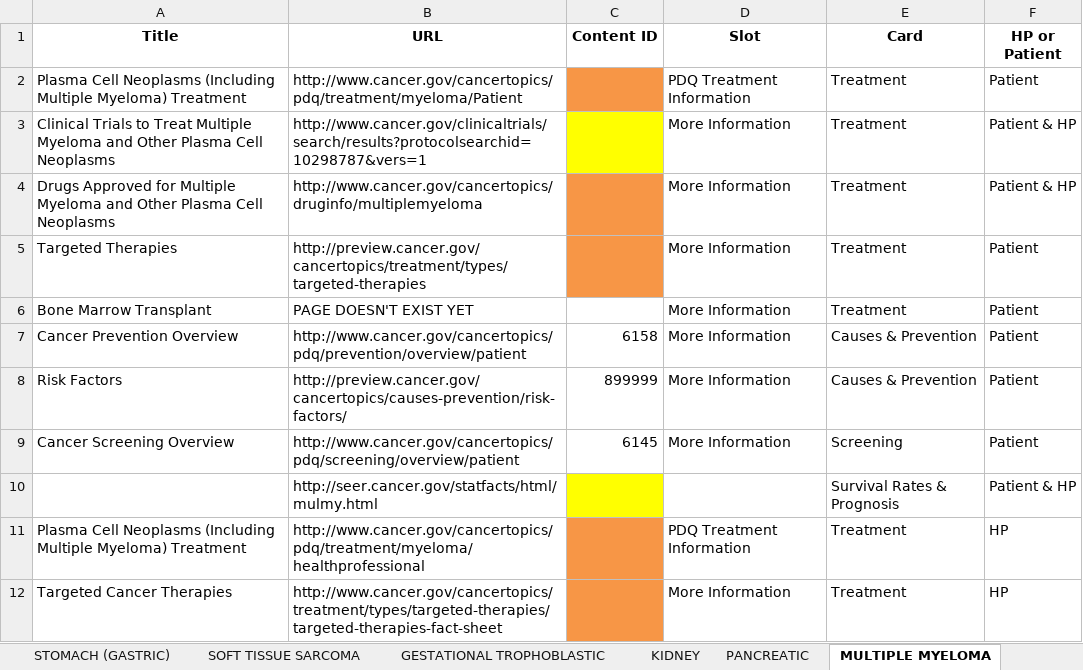
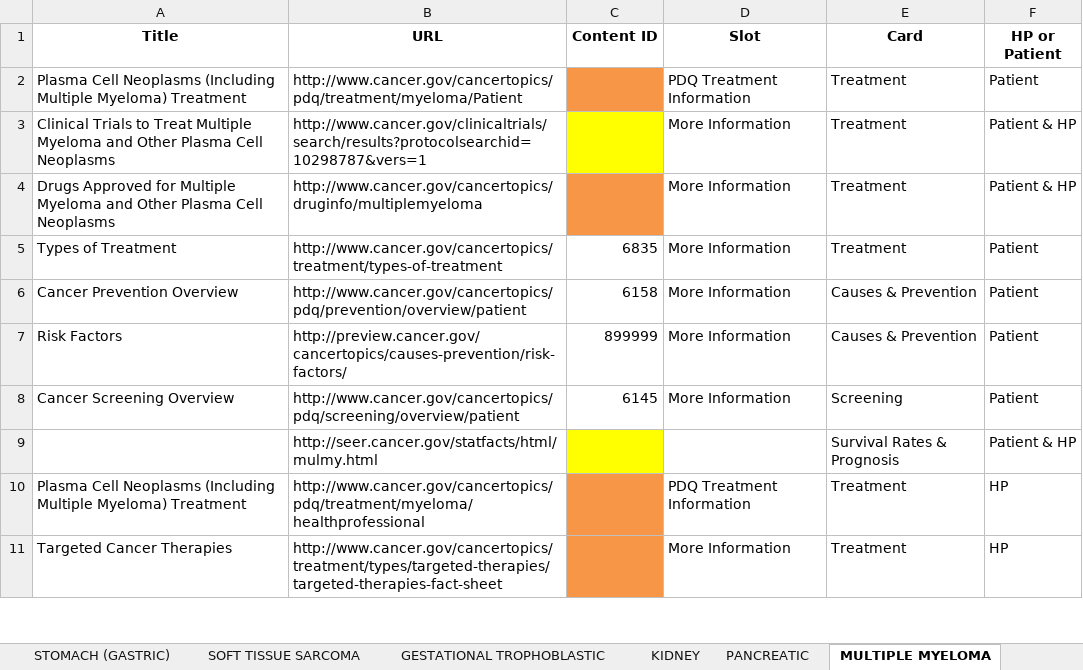
Before and after one commit to NCIOCPL/wcms-daisy, an Excel workbook: Daisy-xls/IA/CTHP-Cards.xlsx, sheet MULTIPLE MYELOMA, drawn as a sheet; only a part is shown; values as stored, in another font and other column widths than the file's, no borders; the diff names each change by its address in the sheet, - before the commit and + after, or states it on an @@ line.

```diff
--- a/Daisy-xls/IA/CTHP-Cards.xlsx (sheet MULTIPLE MYELOMA)
+++ b/Daisy-xls/IA/CTHP-Cards.xlsx (sheet MULTIPLE MYELOMA)
-A5 (Title): Targeted Therapies
+A5 (Title): Types of Treatment
-B5 (URL): http://preview.cancer.gov/cancertopics/treatment/types/targeted-therapies
+B5 (URL): http://www.cancer.gov/cancertopics/treatment/types-of-treatment
-C5 (Content ID): (empty)
+C5 (Content ID): 6835
-C5 fill: #F79646
+C5 fill: none
-row 6: Bone Marrow Transplant | PAGE DOESN'T EXIST YET |  | More Information | Treatment | Patient
```
Also changed, not shown: sheet OVARIAN, sheet GESTATIONAL TROPHOBLASTIC, sheet PHEOCHROMOCYTOMA, sheet NEUROBLASTOMA, sheet STOMACH (GASTRIC), sheet PANCREATIC, 2 more sheets, other sheet tabs.
